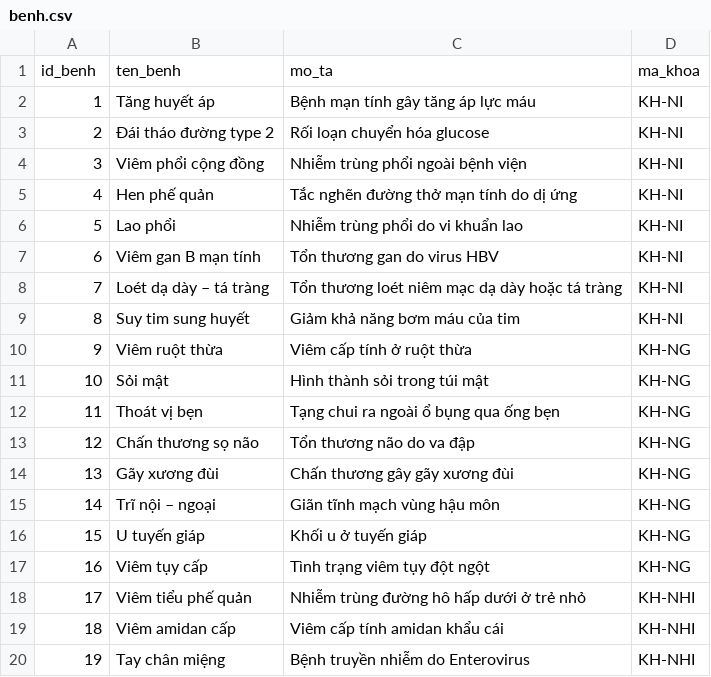
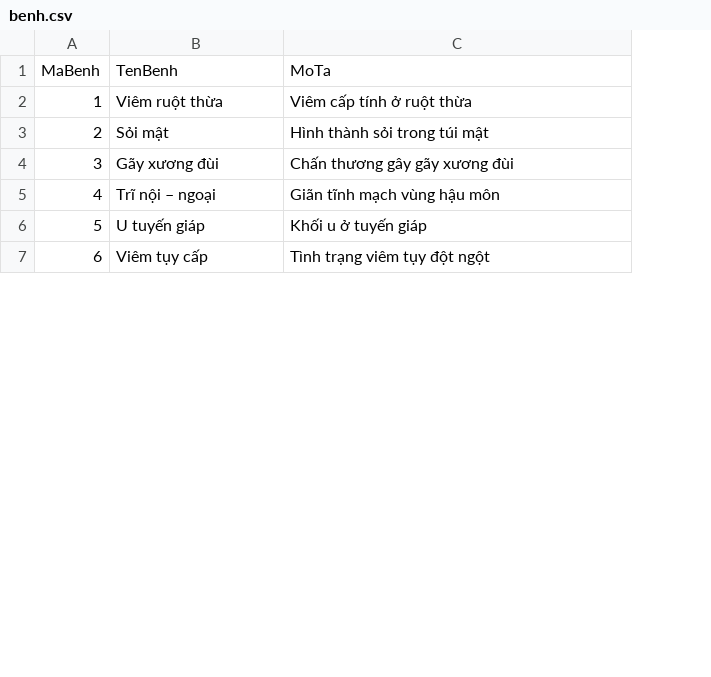
Before and after one commit to kong-theconqueror/qlpk, a CSV file: backend/data/benh.csv, drawn as a sheet; only a part is shown; removed rows and columns are numbered as before the commit, all else as after; the diff covers the shown part only; the diff names each change by its address in the sheet, - before the commit and + after, or states it on an @@ line.

```diff
--- a/backend/data/benh.csv
+++ b/backend/data/benh.csv
-column D, rows 10-11: KH-NG | KH-NG; rows 14-17: all KH-NG
-row 1: id_benh | ten_benh | mo_ta | ma_khoa
-row 2: 1 | Tăng huyết áp | Bệnh mạn tính gây tăng áp lực máu | KH-NI
-row 3: 2 | Đái tháo đường type 2 | Rối loạn chuyển hóa glucose | KH-NI
-row 4: 3 | Viêm phổi cộng đồng | Nhiễm trùng phổi ngoài bệnh viện | KH-NI
-row 5: 4 | Hen phế quản | Tắc nghẽn đường thở mạn tính do dị ứng | KH-NI
-row 6: 5 | Lao phổi | Nhiễm trùng phổi do vi khuẩn lao | KH-NI
-row 7: 6 | Viêm gan B mạn tính | Tổn thương gan do virus HBV | KH-NI
-row 8: 7 | Loét dạ dày – tá tràng | Tổn thương loét niêm mạc dạ dày hoặc tá tràng | KH-NI
-row 9: 8 | Suy tim sung huyết | Giảm khả năng bơm máu của tim | KH-NI
+row 1: MaBenh | TenBenh | MoTa
@@ column A renumbered between rows 2 and 17 @@
@@ row 12 moved to row 9: 8 @@
@@ row 13 moved to row 8: 7 @@
-row 18: 17 | Viêm tiểu phế quản | Nhiễm trùng đường hô hấp dưới ở trẻ nhỏ | KH-NHI
-row 19: 18 | Viêm amidan cấp | Viêm cấp tính amidan khẩu cái | KH-NHI
-row 20: 19 | Tay chân miệng | Bệnh truyền nhiễm do Enterovirus | KH-NHI
```
Also changed, not shown: 13 removed rows and 4 moved rows elsewhere in this file, backend/data/bac si.csv, 50 other files.
